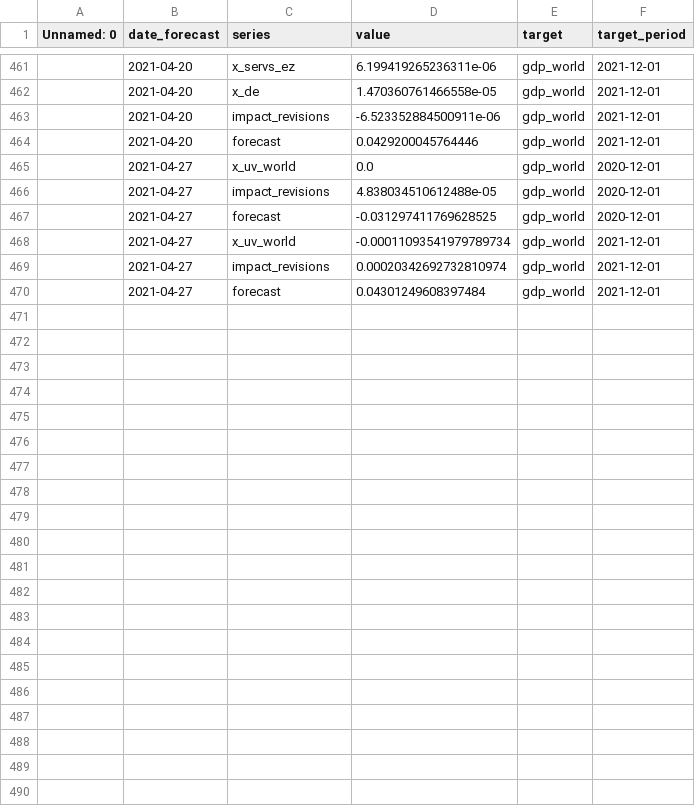
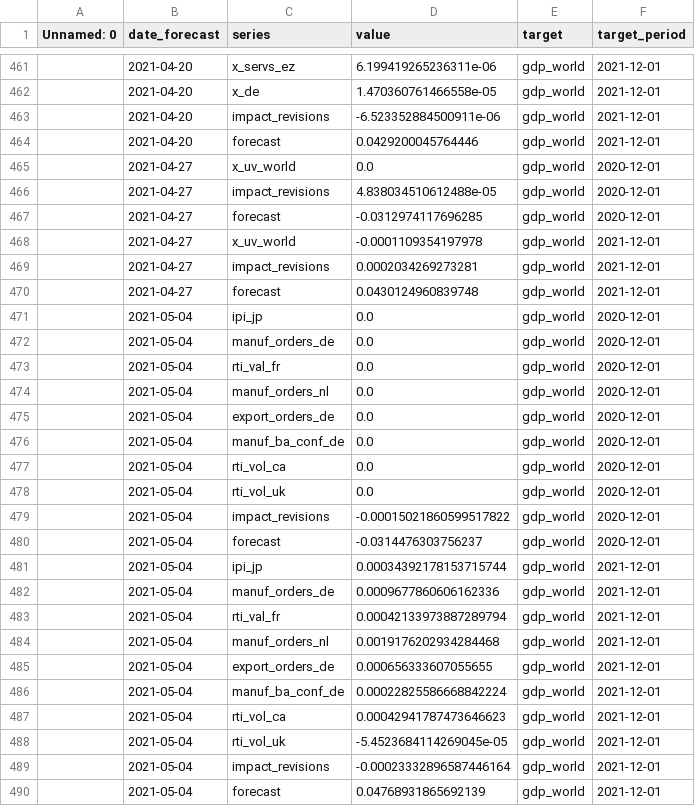
Before and after one commit to dhopp1-UNCTAD/unctad-nowcast-web, a CSV file: nowcasts/data/gdp.csv, drawn as a sheet; only a part is shown, gaps mark what is left out.

```diff
--- a/nowcasts/data/gdp.csv
+++ b/nowcasts/data/gdp.csv
@@ -466,5 +466,25 @@ Unnamed: 0,date_forecast,series,value,target,target_period
 ,2021-04-27,impact_revisions,4.838034510612488e-05,gdp_world,2020-12-01
-,2021-04-27,forecast,-0.031297411769628525,gdp_world,2020-12-01
-,2021-04-27,x_uv_world,-0.00011093541979789734,gdp_world,2021-12-01
-,2021-04-27,impact_revisions,0.00020342692732810974,gdp_world,2021-12-01
-,2021-04-27,forecast,0.04301249608397484,gdp_world,2021-12-01
+,2021-04-27,forecast,-0.0312974117696285,gdp_world,2020-12-01
+,2021-04-27,x_uv_world,-0.0001109354197978,gdp_world,2021-12-01
+,2021-04-27,impact_revisions,0.0002034269273281,gdp_world,2021-12-01
+,2021-04-27,forecast,0.0430124960839748,gdp_world,2021-12-01
+,2021-05-04,ipi_jp,0.0,gdp_world,2020-12-01
+,2021-05-04,manuf_orders_de,0.0,gdp_world,2020-12-01
+,2021-05-04,rti_val_fr,0.0,gdp_world,2020-12-01
+,2021-05-04,manuf_orders_nl,0.0,gdp_world,2020-12-01
+,2021-05-04,export_orders_de,0.0,gdp_world,2020-12-01
+,2021-05-04,manuf_ba_conf_de,0.0,gdp_world,2020-12-01
+,2021-05-04,rti_vol_ca,0.0,gdp_world,2020-12-01
+,2021-05-04,rti_vol_uk,0.0,gdp_world,2020-12-01
+,2021-05-04,impact_revisions,-0.00015021860599517822,gdp_world,2020-12-01
+,2021-05-04,forecast,-0.0314476303756237,gdp_world,2020-12-01
+,2021-05-04,ipi_jp,0.00034392178153715744,gdp_world,2021-12-01
+,2021-05-04,manuf_orders_de,0.0009677860606162336,gdp_world,2021-12-01
+,2021-05-04,rti_val_fr,0.00042133973887289794,gdp_world,2021-12-01
+,2021-05-04,manuf_orders_nl,0.0019176202934284468,gdp_world,2021-12-01
+,2021-05-04,export_orders_de,0.000656333607055655,gdp_world,2021-12-01
+,2021-05-04,manuf_ba_conf_de,0.00022825586668842224,gdp_world,2021-12-01
+,2021-05-04,rti_vol_ca,0.00042941787473646623,gdp_world,2021-12-01
+,2021-05-04,rti_vol_uk,-5.4523684114269045e-05,gdp_world,2021-12-01
+,2021-05-04,impact_revisions,-0.00023332896587446164,gdp_world,2021-12-01
+,2021-05-04,forecast,0.04768931865692139,gdp_world,2021-12-01
```
Also changed, not shown: nowcasts/data/actuals.csv, nowcasts/data/lstm.csv, 1 other file.
